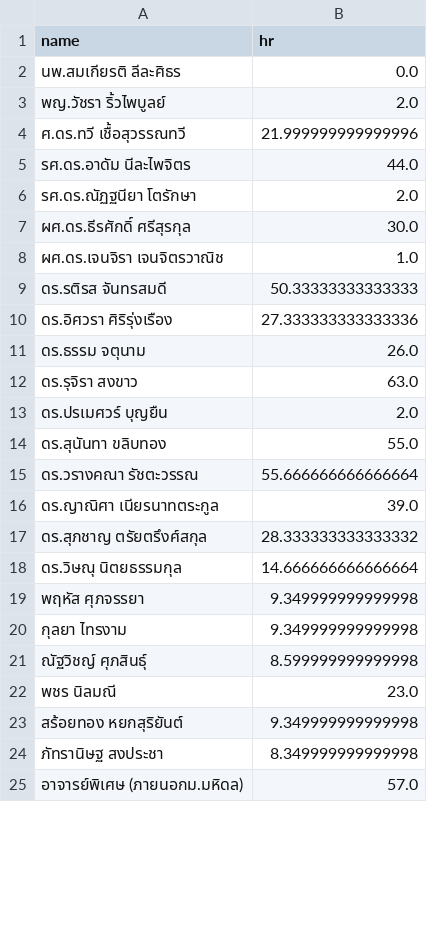
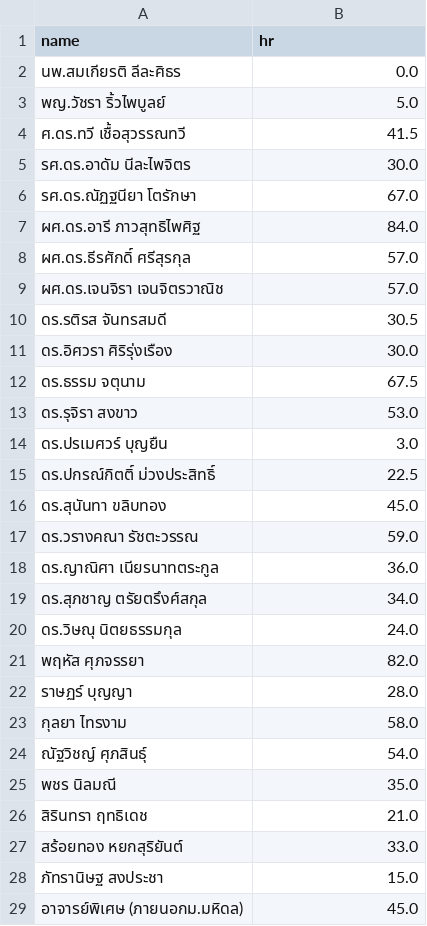
Before and after one commit to Supachan/academic-staff-workload, a CSV file: teaching_hours.csv, drawn as a sheet; only a part is shown; the diff covers the shown part only.

```diff
--- a/teaching_hours.csv
+++ b/teaching_hours.csv
@@ -2,24 +2,28 @@ name,hr
 นพ.สมเกียรติ ลีละศิธร,0.0
-    พญ.วัชรา ริ้วไพบูลย์,2.0
-    ศ.ดร.ทวี  เชื้อสุวรรณทวี,21.999999999999996
-    รศ.ดร.อาดัม นีละไพจิตร,44.0
-    รศ.ดร.ณัฏฐนียา โตรักษา,2.0
-    ผศ.ดร.ธีรศักดิ์ ศรีสุรกุล,30.0
-    ผศ.ดร.เจนจิรา เจนจิตรวาณิช,1.0
-    ดร.รติรส จันทรสมดี,50.33333333333333
-    ดร.อิศวรา ศิริรุ่งเรือง,27.333333333333336
-    ดร.ธรรม จตุนาม,26.0
-    ดร.รุจิรา สงขาว,63.0
-    ดร.ปรเมศวร์ บุญยืน,2.0
-    ดร.สุนันทา ขลิบทอง,55.0
-    ดร.วรางคณา รัชตะวรรณ,55.666666666666664
-    ดร.ญาณิศา เนียรนาทตระกูล,39.0
-    ดร.สุภชาญ ตรัยตรึงศ์สกุล,28.333333333333332
-    ดร.วิษณุ นิตยธรรมกุล,14.666666666666664
-    พฤหัส ศุภจรรยา,9.349999999999998
-    กุลยา ไทรงาม,9.349999999999998
-    ณัฐวิชญ์ ศุภสินธุ์,8.599999999999998
-    พชร นิลมณี,23.0
-    สร้อยทอง หยกสุริยันต์,9.349999999999998
-    ภัทรานิษฐ สงประชา,8.349999999999998
-    อาจารย์พิเศษ (ภายนอกม.มหิดล),57.0
+    พญ.วัชรา ริ้วไพบูลย์,5.0
+    ศ.ดร.ทวี  เชื้อสุวรรณทวี,41.5
+    รศ.ดร.อาดัม นีละไพจิตร,30.0
+    รศ.ดร.ณัฏฐนียา โตรักษา,67.0
+    ผศ.ดร.อารี ภาวสุทธิไพศิฐ,84.0
+    ผศ.ดร.ธีรศักดิ์ ศรีสุรกุล,57.0
+    ผศ.ดร.เจนจิรา เจนจิตรวาณิช,57.0
+    ดร.รติรส จันทรสมดี,30.5
+    ดร.อิศวรา ศิริรุ่งเรือง,30.0
+    ดร.ธรรม จตุนาม,67.5
+    ดร.รุจิรา สงขาว,53.0
+    ดร.ปรเมศวร์ บุญยืน,3.0
+    ดร.ปกรณ์กิตติ์ ม่วงประสิทธิ์,22.5
+    ดร.สุนันทา ขลิบทอง,45.0
+    ดร.วรางคณา รัชตะวรรณ,59.0
+    ดร.ญาณิศา เนียรนาทตระกูล,36.0
+    ดร.สุภชาญ ตรัยตรึงศ์สกุล,34.0
+    ดร.วิษณุ นิตยธรรมกุล,24.0
+    พฤหัส ศุภจรรยา,82.0
+    ราษฏร์ บุญญา,28.0
+    กุลยา ไทรงาม,58.0
+    ณัฐวิชญ์ ศุภสินธุ์,54.0
+    พชร นิลมณี,35.0
+    สิรินทรา ฤทธิเดช,21.0
+    สร้อยทอง หยกสุริยันต์,33.0
+    ภัทรานิษฐ สงประชา,15.0
+    อาจารย์พิเศษ (ภายนอกม.มหิดล),45.0
```
Also changed, not shown: 1 edited cell elsewhere in this file, teaching_courses_responsibility.csv, 3 other files.
